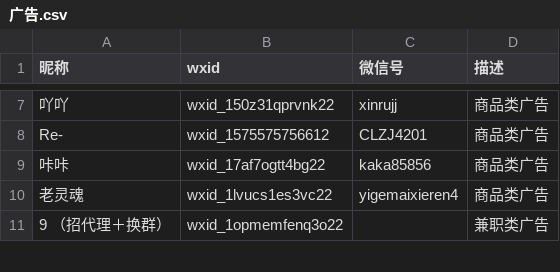
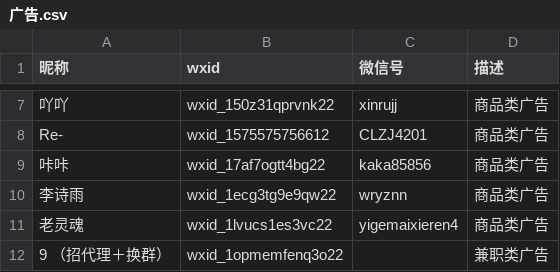
Before and after one commit to blacklisting/weixin, a CSV file: 广告.csv, drawn as a sheet; only a part is shown, gaps mark what is left out.

Commit message:
Update with a comment just seen.

```diff
--- a/广告.csv
+++ b/广告.csv
@@ -9,2 +9,3 @@
 "咔咔",wxid_17af7ogtt4bg22,kaka85856,"商品类广告"
+"李诗雨",wxid_1ecg3tg9e9qw22,wryznn,"商品类广告"
 "老灵魂",wxid_1lvucs1es3vc22,yigemaixieren4,"商品类广告"
```
